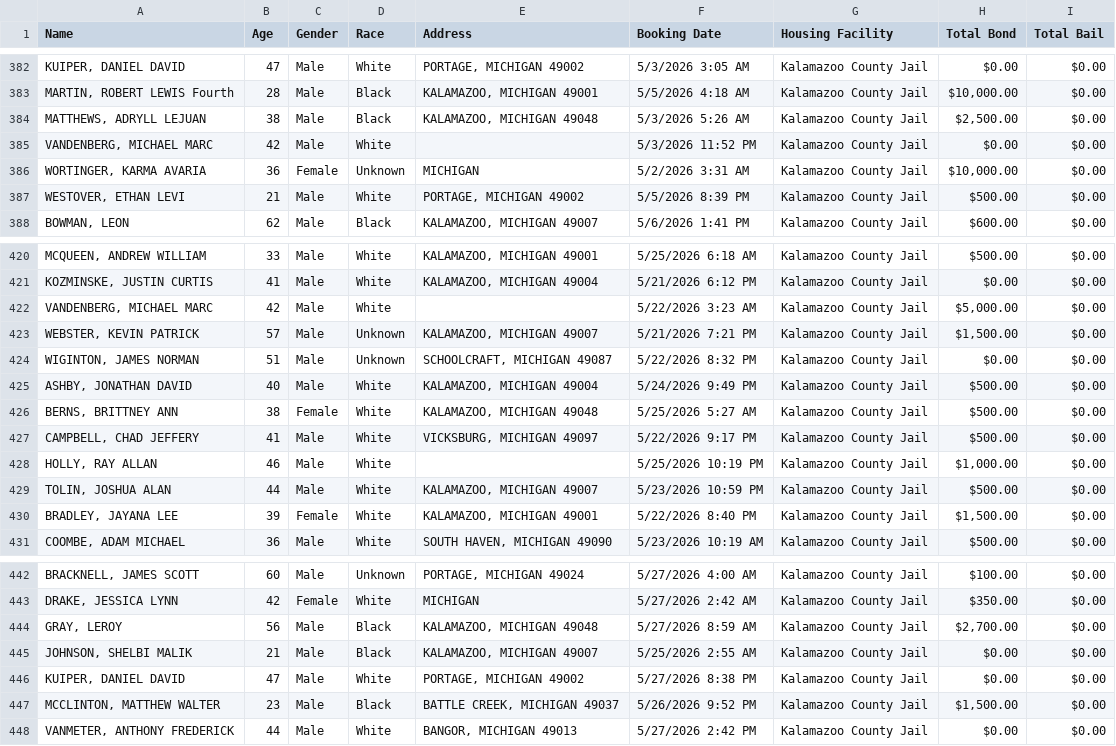
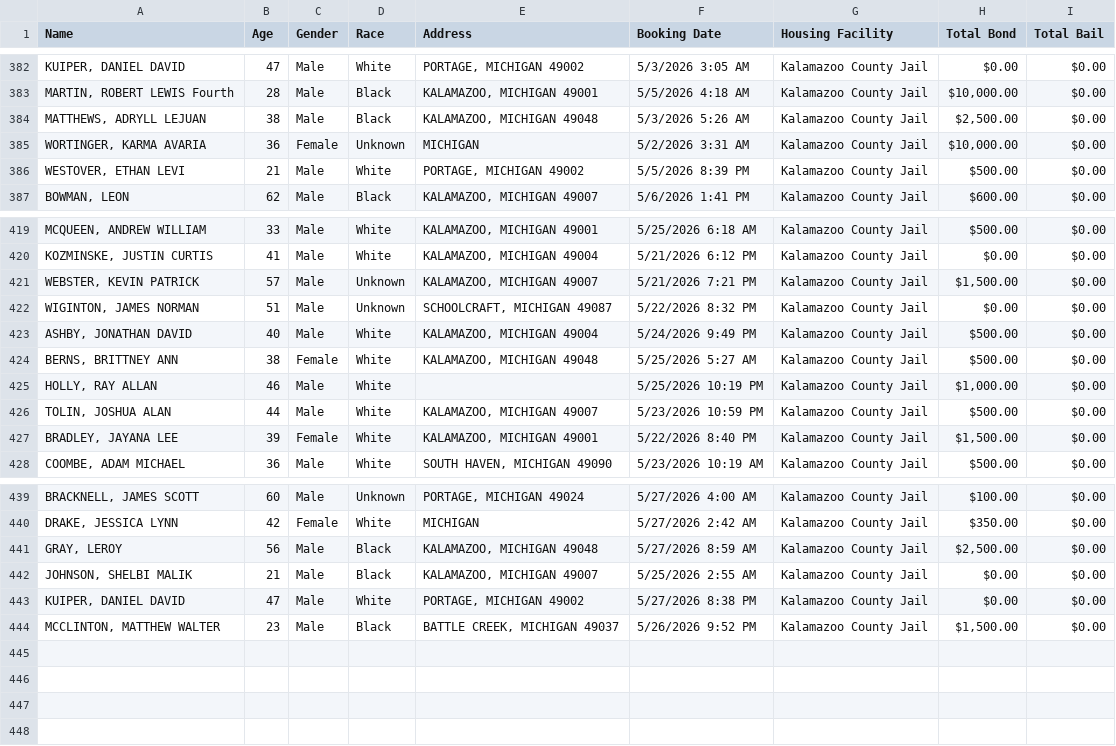
Before and after one commit to kalebwolfgang/kalamazoo-jail-scraper, a CSV file: current_inmates.csv, drawn as a sheet; only a part is shown, gaps mark what is left out.

```diff
--- a/current_inmates.csv
+++ b/current_inmates.csv
@@ -384,3 +384,2 @@ Name,Age,Gender,Race,Address,Booking Date,Housing Facility,Total Bond,Total Bail
 "MATTHEWS, ADRYLL LEJUAN",38,Male,Black,"KALAMAZOO, MICHIGAN 49048",5/3/2026 5:26 AM,Kalamazoo County Jail,"$2,500.00",$0.00
-"VANDENBERG, MICHAEL MARC",42,Male,White,,5/3/2026 11:52 PM,Kalamazoo County Jail,$0.00,$0.00
 "WORTINGER, KARMA AVARIA",36,Female,Unknown,MICHIGAN,5/2/2026 3:31 AM,Kalamazoo County Jail,"$10,000.00",$0.00
@@ -421,3 +420,2 @@ Name,Age,Gender,Race,Address,Booking Date,Housing Facility,Total Bond,Total Bail
 "KOZMINSKE, JUSTIN CURTIS",41,Male,White,"KALAMAZOO, MICHIGAN 49004",5/21/2026 6:12 PM,Kalamazoo County Jail,$0.00,$0.00
-"VANDENBERG, MICHAEL MARC",42,Male,White,,5/22/2026 3:23 AM,Kalamazoo County Jail,"$5,000.00",$0.00
 "WEBSTER, KEVIN PATRICK",57,Male,Unknown,"KALAMAZOO, MICHIGAN 49007",5/21/2026 7:21 PM,Kalamazoo County Jail,"$1,500.00",$0.00
@@ -426,3 +424,2 @@ Name,Age,Gender,Race,Address,Booking Date,Housing Facility,Total Bond,Total Bail
 "BERNS, BRITTNEY ANN",38,Female,White,"KALAMAZOO, MICHIGAN 49048",5/25/2026 5:27 AM,Kalamazoo County Jail,$500.00,$0.00
-"CAMPBELL, CHAD JEFFERY",41,Male,White,"VICKSBURG, MICHIGAN 49097",5/22/2026 9:17 PM,Kalamazoo County Jail,$500.00,$0.00
 "HOLLY, RAY ALLAN",46,Male,White,,5/25/2026 10:19 PM,Kalamazoo County Jail,"$1,000.00",$0.00
@@ -443,3 +440,3 @@ Name,Age,Gender,Race,Address,Booking Date,Housing Facility,Total Bond,Total Bail
 "DRAKE, JESSICA LYNN",42,Female,White,MICHIGAN,5/27/2026 2:42 AM,Kalamazoo County Jail,$350.00,$0.00
-"GRAY, LEROY",56,Male,Black,"KALAMAZOO, MICHIGAN 49048",5/27/2026 8:59 AM,Kalamazoo County Jail,"$2,700.00",$0.00
+"GRAY, LEROY",56,Male,Black,"KALAMAZOO, MICHIGAN 49048",5/27/2026 8:59 AM,Kalamazoo County Jail,"$2,500.00",$0.00
 "JOHNSON, SHELBI MALIK",21,Male,Black,"KALAMAZOO, MICHIGAN 49007",5/25/2026 2:55 AM,Kalamazoo County Jail,$0.00,$0.00
@@ -447,2 +444 @@ Name,Age,Gender,Race,Address,Booking Date,Housing Facility,Total Bond,Total Bail
 "MCCLINTON, MATTHEW WALTER",23,Male,Black,"BATTLE CREEK, MICHIGAN 49037",5/26/2026 9:52 PM,Kalamazoo County Jail,"$1,500.00",$0.00
-"VANMETER, ANTHONY FREDERICK",44,Male,White,"BANGOR, MICHIGAN 49013",5/27/2026 2:42 PM,Kalamazoo County Jail,$0.00,$0.00
```
Also changed, not shown: all_historical_people.csv, daily_demographics.csv, 1 other file.
